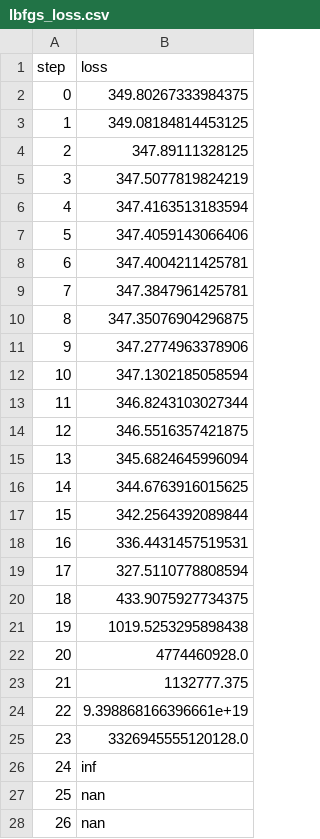
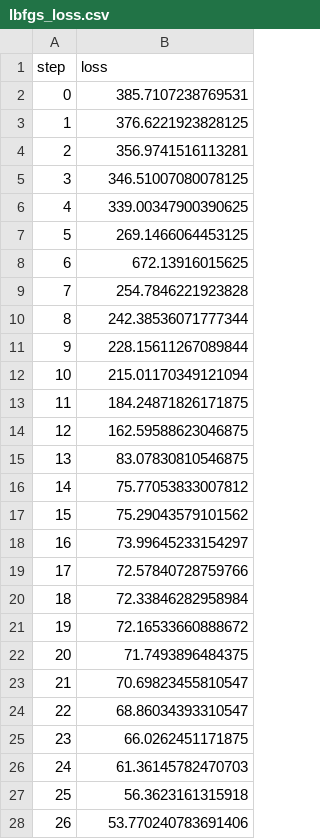
Before and after one commit to Angelina-Ibarra/ECEN744-FinalProject-SA-PINNs, a CSV file: Results/Allen-Cahn/Adam/100_tf_iter_100_newton_iter/lbfgs_loss.csv, drawn as a sheet; only a part is shown; the diff covers the shown part only.

Commit message:
results for Helmholtz, Burgers, and KS

```diff
--- a/Results/Allen-Cahn/Adam/100_tf_iter_100_newton_iter/lbfgs_loss.csv
+++ b/Results/Allen-Cahn/Adam/100_tf_iter_100_newton_iter/lbfgs_loss.csv
@@ -1,28 +1,28 @@
 step,loss
-0,349.80267333984375
-1,349.08184814453125
-2,347.89111328125
-3,347.5077819824219
-4,347.4163513183594
-5,347.4059143066406
-6,347.4004211425781
-7,347.3847961425781
-8,347.35076904296875
-9,347.2774963378906
-10,347.1302185058594
-11,346.8243103027344
-12,346.5516357421875
-13,345.6824645996094
-14,344.6763916015625
-15,342.2564392089844
-16,336.4431457519531
-17,327.5110778808594
-18,433.9075927734375
-19,1019.5253295898438
-20,4774460928.0
-21,1132777.375
-22,9.398868166396661e+19
-23,3326945555120128.0
-24,inf
-25,nan
-26,nan
+0,385.7107238769531
+1,376.6221923828125
+2,356.9741516113281
+3,346.51007080078125
+4,339.00347900390625
+5,269.1466064453125
+6,672.13916015625
+7,254.7846221923828
+8,242.38536071777344
+9,228.15611267089844
+10,215.01170349121094
+11,184.24871826171875
+12,162.59588623046875
+13,83.07830810546875
+14,75.77053833007812
+15,75.29043579101562
+16,73.99645233154297
+17,72.57840728759766
+18,72.33846282958984
+19,72.16533660888672
+20,71.7493896484375
+21,70.69823455810547
+22,68.86034393310547
+23,66.0262451171875
+24,61.36145782470703
+25,56.3623161315918
+26,53.770240783691406
```
Also changed, not shown: 23 edited cells elsewhere in this file, Results/Allen-Cahn/Adam/100_tf_iter_100_newton_iter/training_loss.csv, 30 other files.
